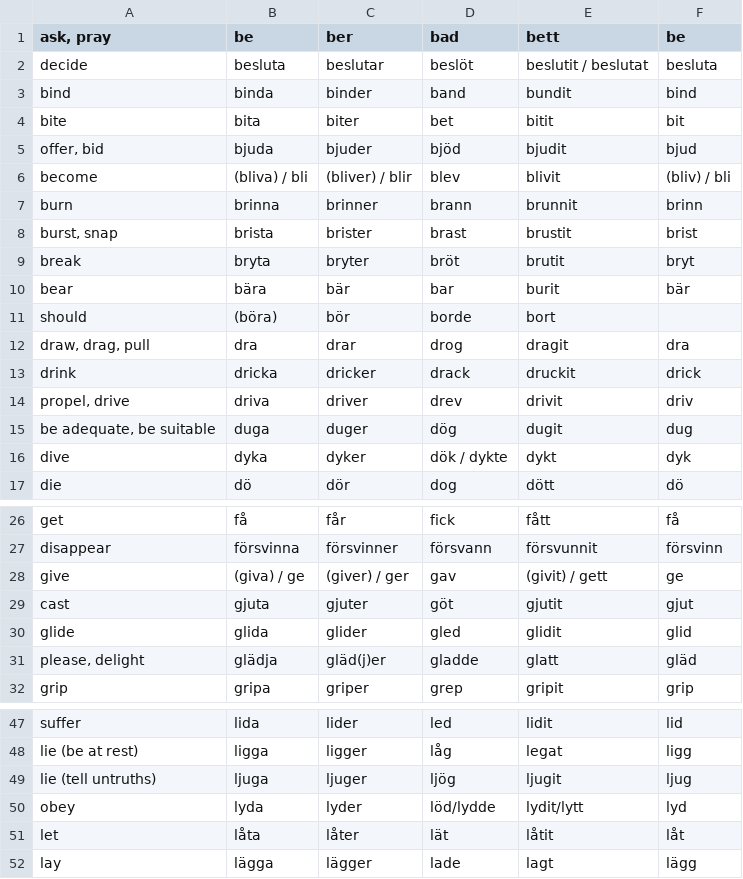
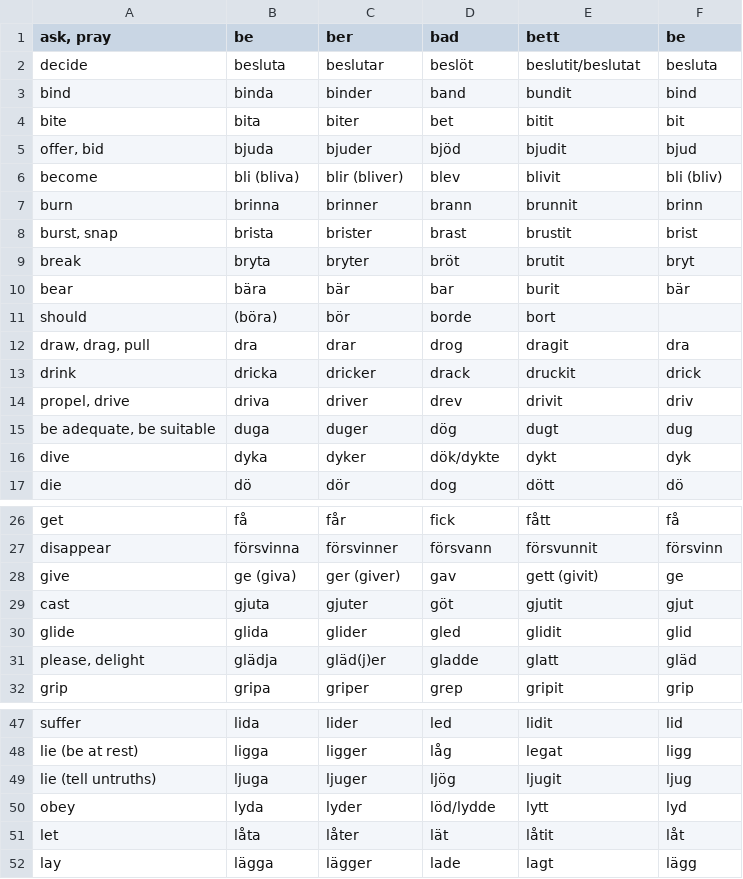
Before and after one commit to svenskan/database, a CSV file: verbs/database.csv, drawn as a sheet; only a part is shown, gaps mark what is left out.

Commit message:
Update the database

```diff
--- a/verbs/database.csv
+++ b/verbs/database.csv
@@ -1,3 +1,3 @@
 "ask, pray",be,ber,bad,bett,be
-decide,besluta,beslutar,beslöt,beslutit / beslutat,besluta
+decide,besluta,beslutar,beslöt,beslutit/beslutat,besluta
 bind,binda,binder,band,bundit,bind
@@ -5,3 +5,3 @@ bite,bita,biter,bet,bitit,bit
 "offer, bid",bjuda,bjuder,bjöd,bjudit,bjud
-become,(bliva) / bli,(bliver) / blir,blev,blivit,(bliv) / bli
+become,bli (bliva),blir (bliver),blev,blivit,bli (bliv)
 burn,brinna,brinner,brann,brunnit,brinn
@@ -14,4 +14,4 @@ drink,dricka,dricker,drack,druckit,drick
 "propel, drive",driva,driver,drev,drivit,driv
-"be adequate, be suitable",duga,duger,dög,dugit,dug
-dive,dyka,dyker,dök / dykte,dykt,dyk
+"be adequate, be suitable",duga,duger,dög,dugt,dug
+dive,dyka,dyker,dök/dykte,dykt,dyk
 die,dö,dör,dog,dött,dö
@@ -27,3 +27,3 @@ get,få,får,fick,fått,få
 disappear,försvinna,försvinner,försvann,försvunnit,försvinn
-give,(giva) / ge,(giver) / ger,gav,(givit) / gett,ge
+give,ge (giva),ger (giver),gav,gett (givit),ge
 cast,gjuta,gjuter,göt,gjutit,gjut
@@ -49,3 +49,3 @@ lie (be at rest),ligga,ligger,låg,legat,ligg
 lie (tell untruths),ljuga,ljuger,ljög,ljugit,ljug
-obey,lyda,lyder,löd/lydde,lydit/lytt,lyd
+obey,lyda,lyder,löd/lydde,lytt,lyd
 let,låta,låter,lät,låtit,låt
```
Also changed, not shown: 1 other file.
